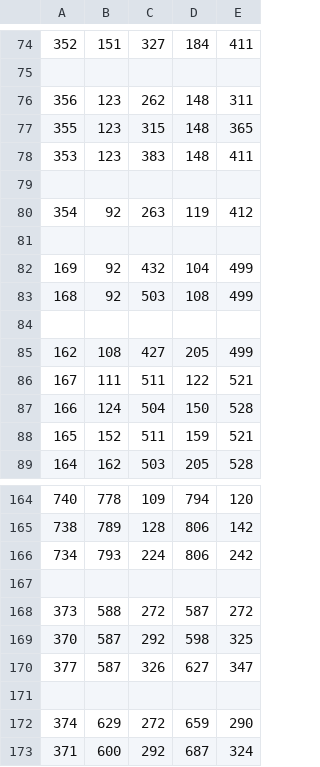
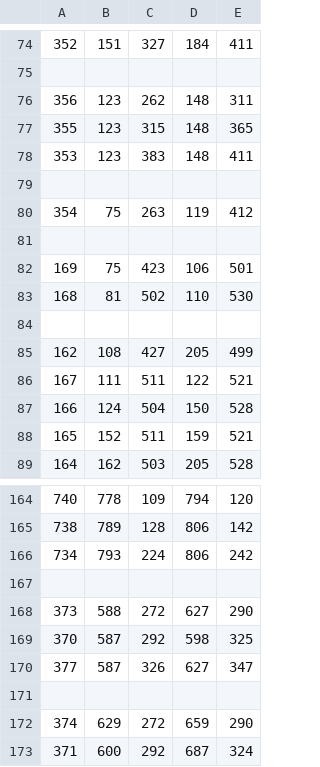
Before and after one commit to theyelllowdart/metroid, a CSV file: app/src/main/res/raw/shapes.csv, drawn as a sheet; only a part is shown, gaps mark what is left out.

Commit message:
fixing gallery shapes

```diff
--- a/app/src/main/res/raw/shapes.csv
+++ b/app/src/main/res/raw/shapes.csv
@@ -79,6 +79,6 @@
 
-354,92,263,119,412
+354,75,263,119,412
 
-169,92,432,104,499
-168,92,503,108,499
+169,75,423,106,501
+168,81,502,110,530
 
@@ -167,3 +167,3 @@
 
-373,588,272,587,272
+373,588,272,627,290
 370,587,292,598,325
```
Also changed, not shown: app/src/main/res/raw/labels.csv.
